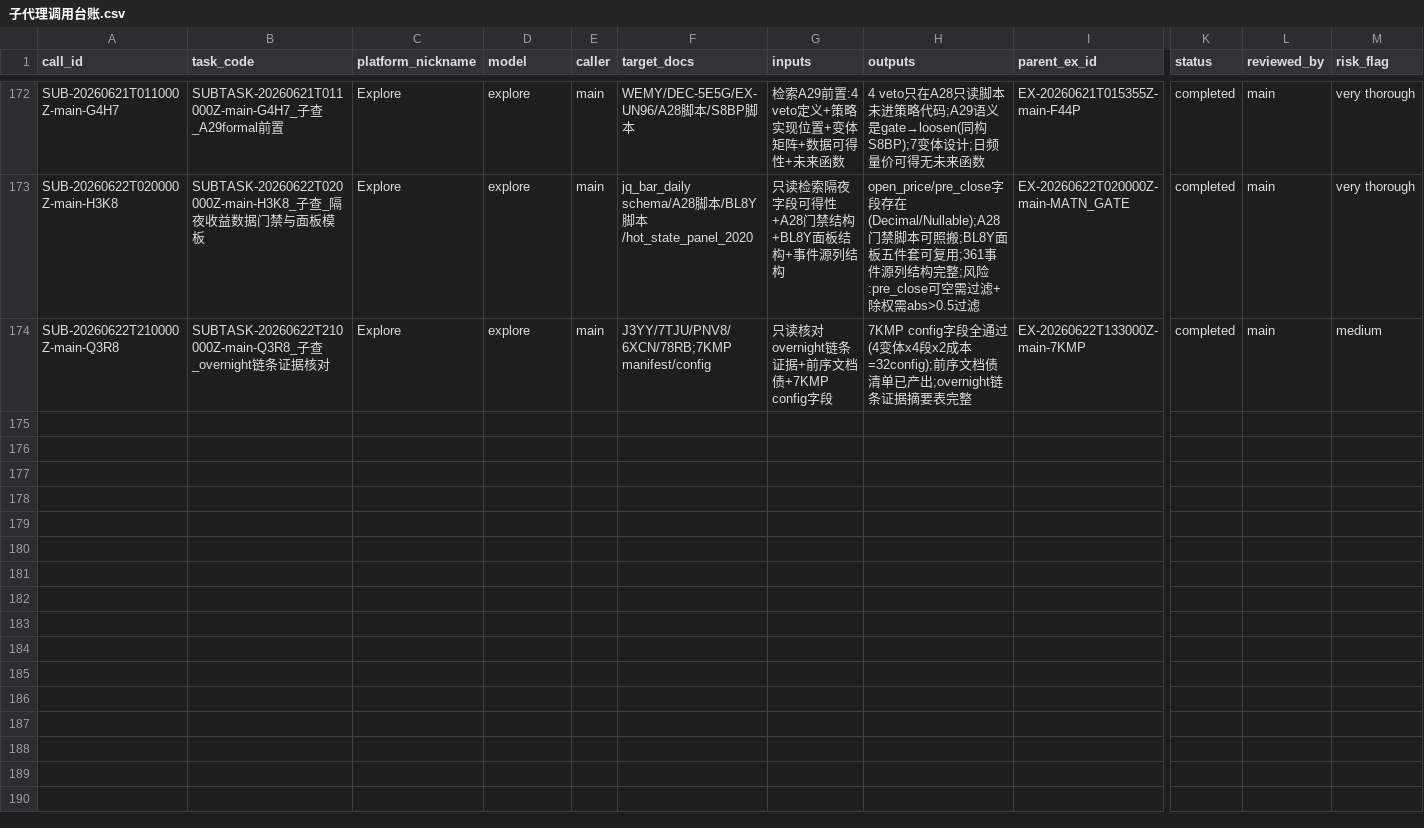
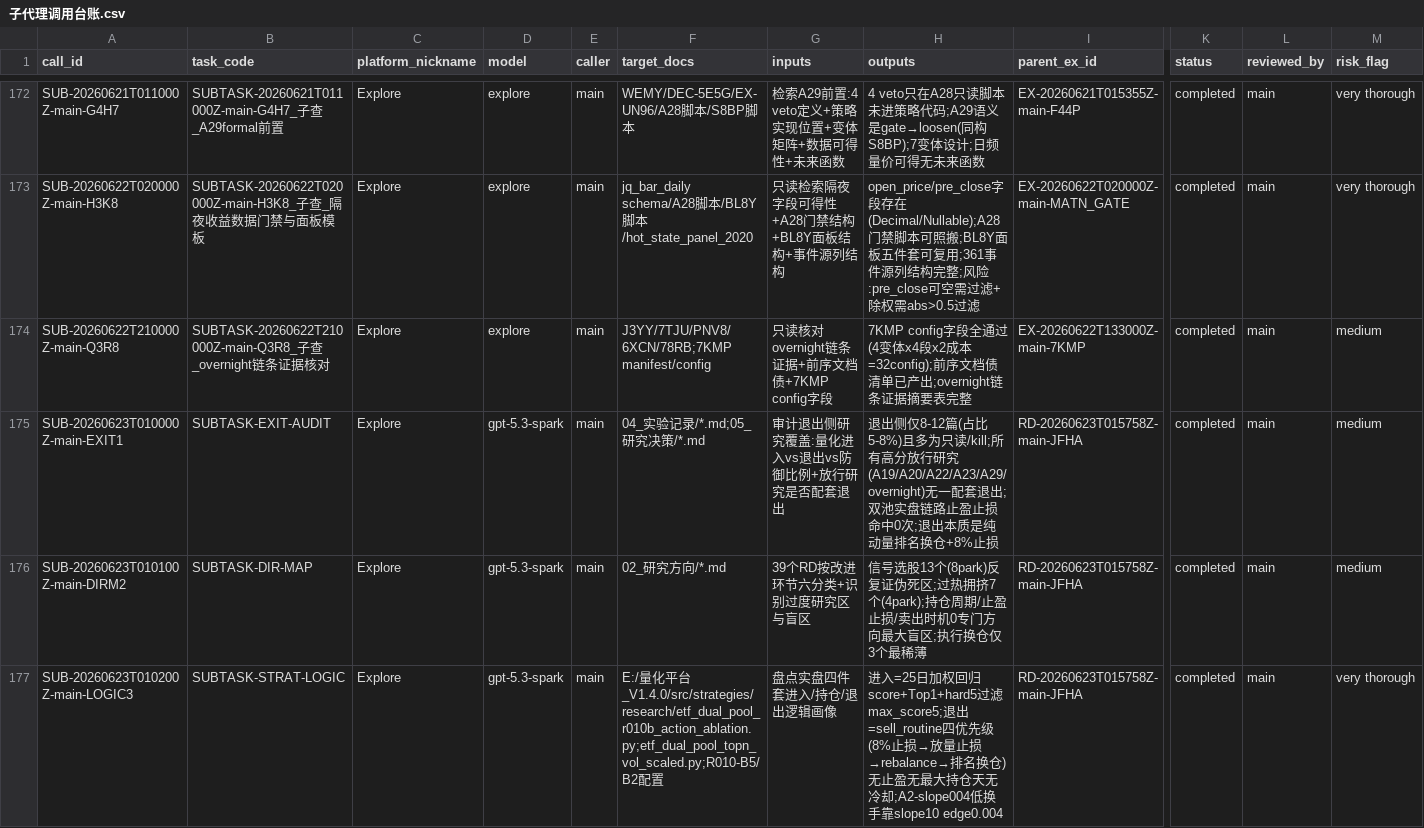
Before and after one commit to huakaiye/quant-knowledge-base, a CSV file: 01_台账/子代理调用台账.csv, drawn as a sheet; only a part is shown, gaps mark what is left out; rows hold the shown columns only; the diff covers the shown part only; the diff names each change by its address in the sheet, - before the commit and + after, or states it on an @@ line.

Commit message:
sync: 2026-06-24 02:55:00 EX-E3TQ 闭环归因 + DEC-3TWB park + RD-NQS5 新方向

```diff
--- a/01_台账/子代理调用台账.csv
+++ b/01_台账/子代理调用台账.csv
+row 175: SUB-20260623T010000Z-main-EXIT1 | SUBTASK-EXIT-AUDIT | Explore | gpt-5.3-spark | main | 04_实验记录/*.md;05_研究决策/*.md | 审计退出侧研究覆盖:量化进入vs退出vs防御比例+放行研究是否配套退出 | 退出侧仅8-12篇(占比5-8%)且多为只读/kill;所有高分放行研究(A19/A20/A22/A23/A29/overnight)无一配套退出;双池实盘链路止盈止损命中0次;退出本质是纯动量排名换仓+8%止损 | RD-20260623T015758Z-main-JFHA | completed | main | medium
+row 176: SUB-20260623T010100Z-main-DIRM2 | SUBTASK-DIR-MAP | Explore | gpt-5.3-spark | main | 02_研究方向/*.md | 39个RD按改进环节六分类+识别过度研究区与盲区 | 信号选股13个(8park)反复证伪死区;过热拥挤7个(4park);持仓周期/止盈止损/卖出时机0专门方向最大盲区;执行换仓仅3个最稀薄 | RD-20260623T015758Z-main-JFHA | completed | main | medium
+row 177: SUB-20260623T010200Z-main-LOGIC3 | SUBTASK-STRAT-LOGIC | Explore | gpt-5.3-spark | main | E:/量化平台_V1.4.0/src/strategies/research/etf_dual_pool_r010b_action_ablation.py;etf_dual_pool_topn_vol_scaled.py;R010-B5/B2配置 | 盘点实盘四件套进入/持仓/退出逻辑画像 | 进入=25日加权回归score+Top1+hard5过滤max_score5;退出=sell_routine四优先级(8%止损→放量止损→rebalance→排名换仓)无止盈无最大持仓天无冷却;A2-slope004低换手靠slope10 edge0.004 | RD-20260623T015758Z-main-JFHA | completed | main | very thorough
```
Also changed, not shown: 3 added rows elsewhere in this file, 01_台账/决策台账.csv, 01_台账/术语台账.csv, 30 other files.
